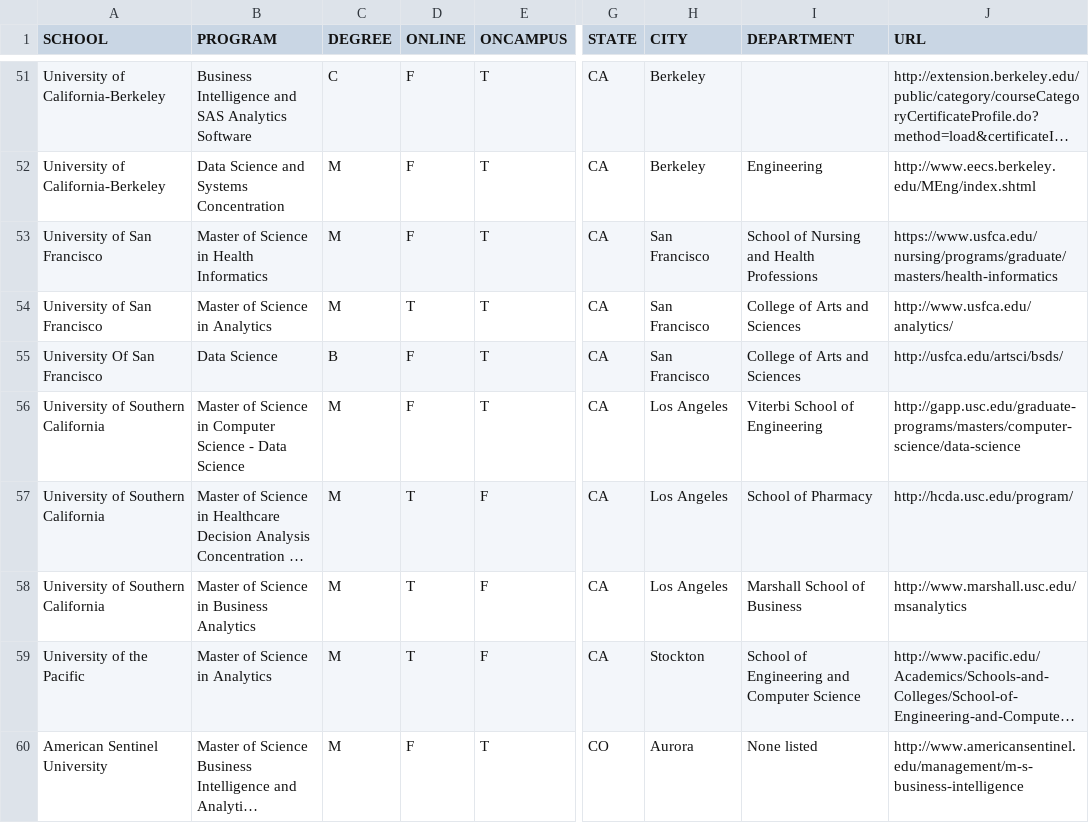
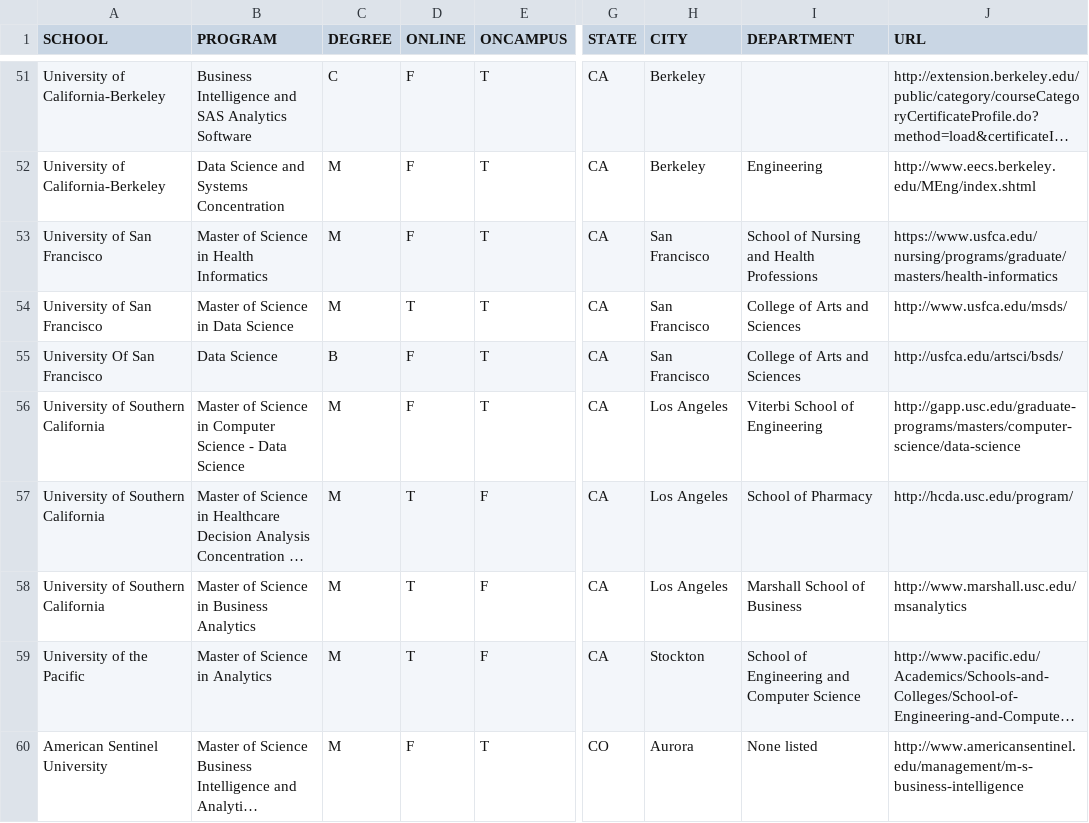
Before and after one commit to ryanswanstrom/awesome-datascience-colleges, a CSV file: data_science_colleges.csv, drawn as a sheet; only a part is shown, gaps mark what is left out; long unchanged cells end in …; the diff names each change by its address in the sheet, - before the commit and + after, or states it on an @@ line.

Commit message:
Update data_science_colleges.csv

```diff
--- a/data_science_colleges.csv
+++ b/data_science_colleges.csv
-B54 (PROGRAM): Master of Science in Analytics
+B54 (PROGRAM): Master of Science in Data Science
-J54 (URL): http://www.usfca.edu/analytics/
+J54 (URL): http://www.usfca.edu/msds/
```
